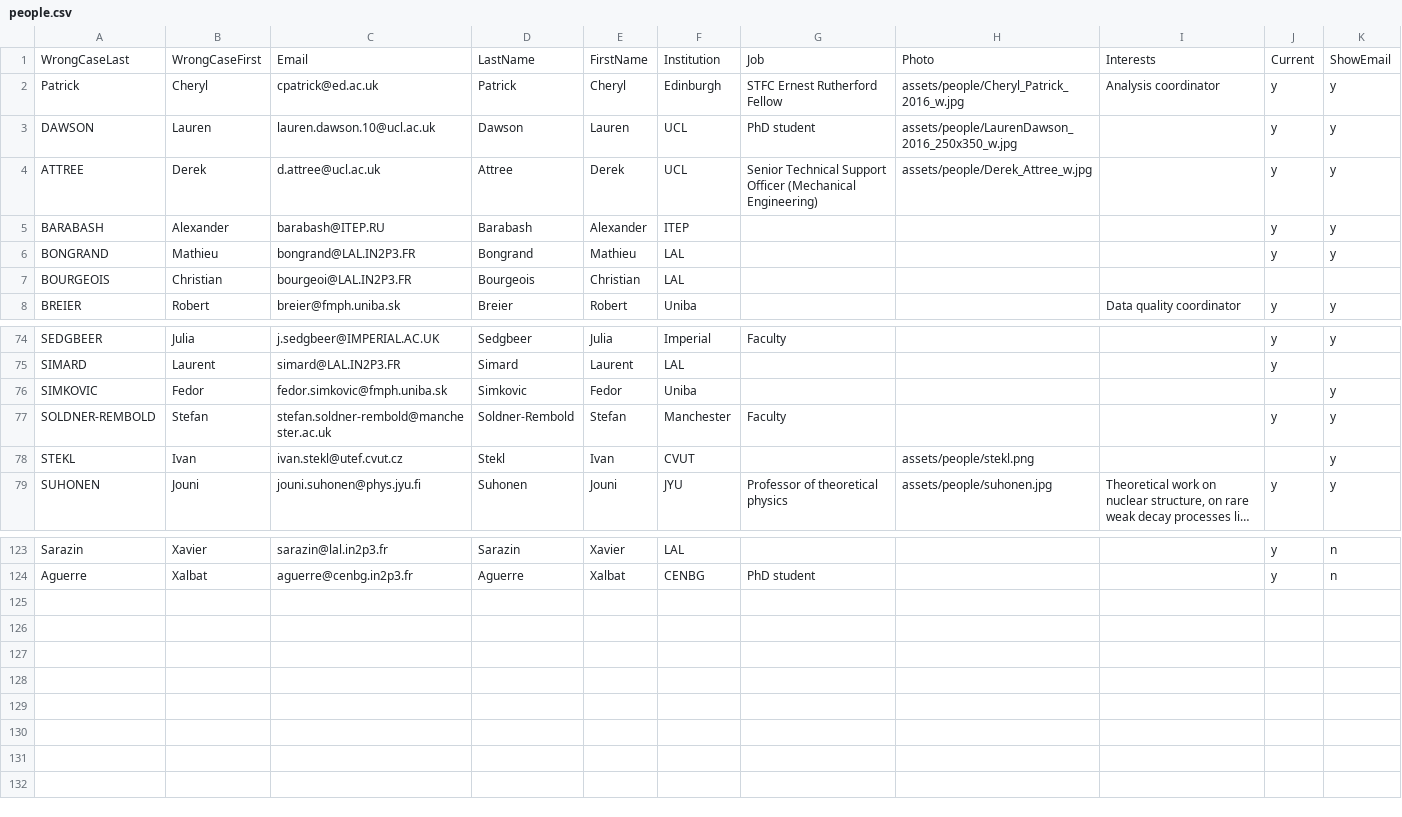
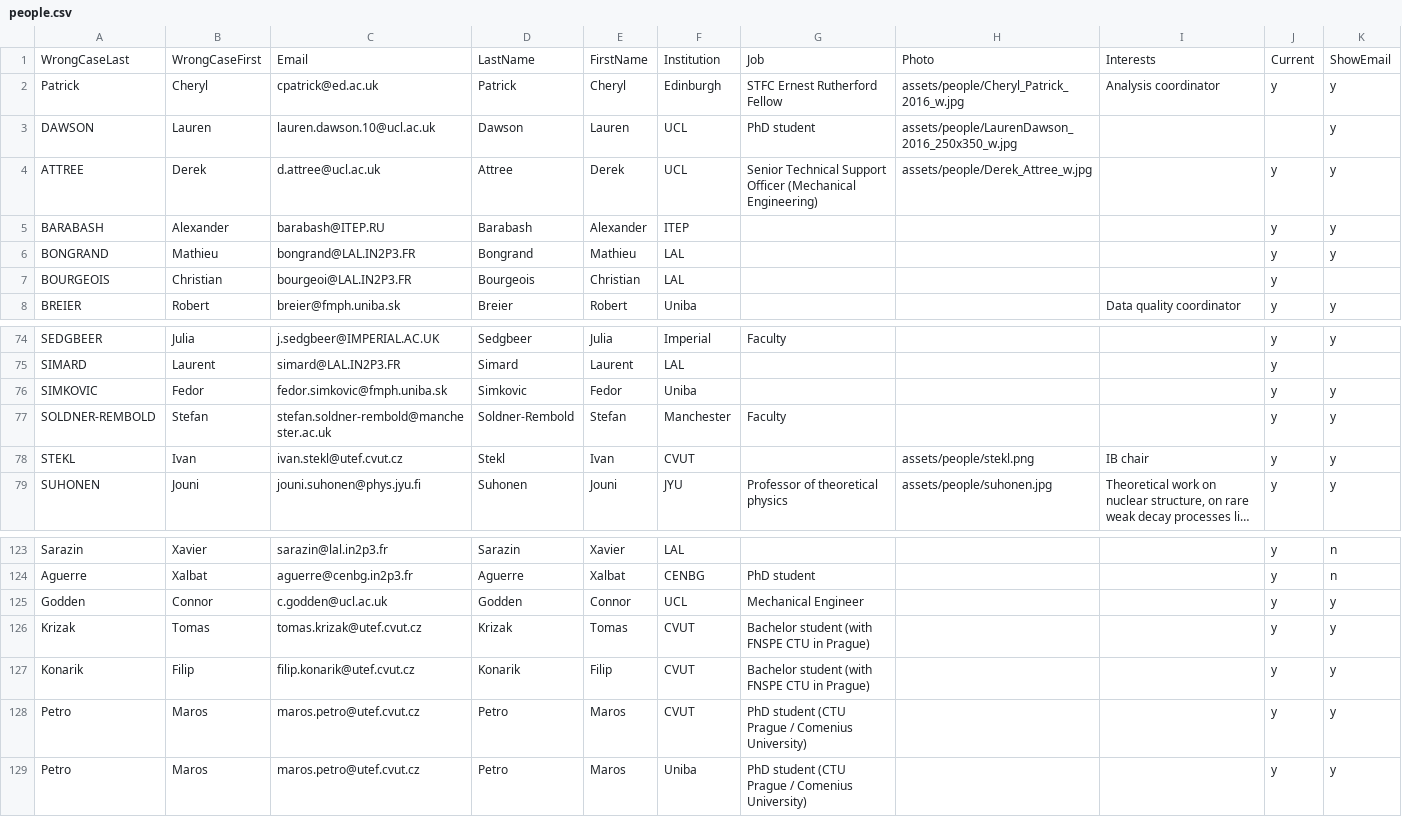
Before and after one commit to SuperNEMO-DBD/SuperNEMO-DBD.github.io, a CSV file: _data/people.csv, drawn as a sheet; only a part is shown, gaps mark what is left out; long unchanged cells end in …; the diff names each change by its address in the sheet, - before the commit and + after, or states it on an @@ line.

Commit message:
CTU Prague

```diff
--- a/_data/people.csv
+++ b/_data/people.csv
-J3: y
+J3: (empty)
-J7: (empty)
+J7: y
-J76: (empty)
+J76: y
-I78: (empty)
+I78: IB chair
-J78: (empty)
+J78: y
+row 125: Godden | Connor | c.godden@ucl.ac.uk | Godden | Connor | UCL | Mechanical Engineer |  |  | y | y
+row 126: Krizak | Tomas | tomas.krizak@utef.cvut.cz | Krizak | Tomas | CVUT | Bachelor student (with FNSPE CTU in Prague) |  |  | y | y
+row 127: Konarik | Filip | filip.konarik@utef.cvut.cz | Konarik | Filip | CVUT | Bachelor student (with FNSPE CTU in Prague) |  |  | y | y
+row 128: Petro | Maros | maros.petro@utef.cvut.cz | Petro | Maros | CVUT | PhD student (CTU Prague / Comenius University) |  |  | y | y
+row 129: Petro | Maros | maros.petro@utef.cvut.cz | Petro | Maros | Uniba | PhD student (CTU Prague / Comenius University) |  |  | y | y
```
Also changed, not shown: 1 other file.
